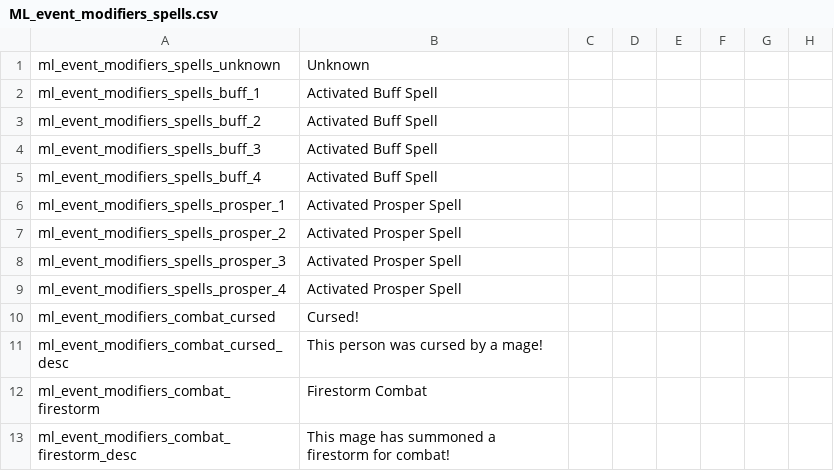
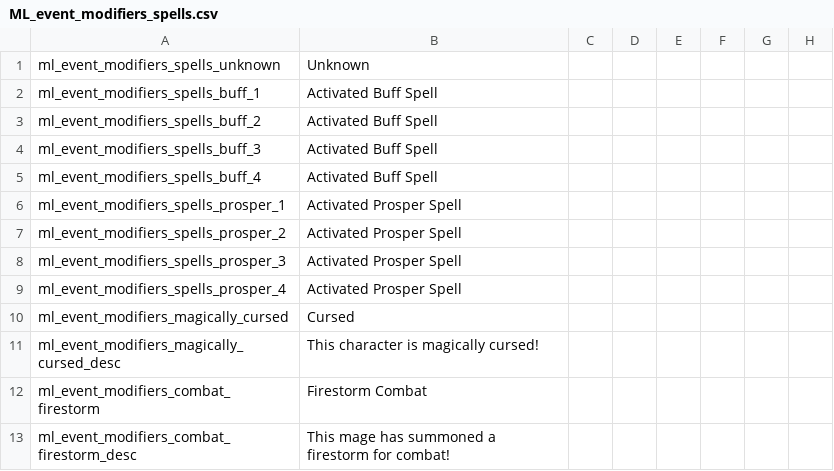
Before and after one commit to NightAvail/MythicLegends, a CSV file: src/mod/localisation/ML_event_modifiers_spells.csv, drawn as a sheet; only a part is shown; the diff names each change by its address in the sheet, - before the commit and + after, or states it on an @@ line.

```diff
--- a/src/mod/localisation/ML_event_modifiers_spells.csv
+++ b/src/mod/localisation/ML_event_modifiers_spells.csv
-A10: ml_event_modifiers_combat_cursed
+A10: ml_event_modifiers_magically_cursed
-B10: Cursed!
+B10: Cursed
-A11: ml_event_modifiers_combat_cursed_desc
+A11: ml_event_modifiers_magically_cursed_desc
-B11: This person was cursed by a mage!
+B11: This character is magically cursed!
```
Also changed, not shown: src/mod/localisation/ML_decision_mage.csv, src/mod/localisation/ML_events_common.csv, 11 other files.
